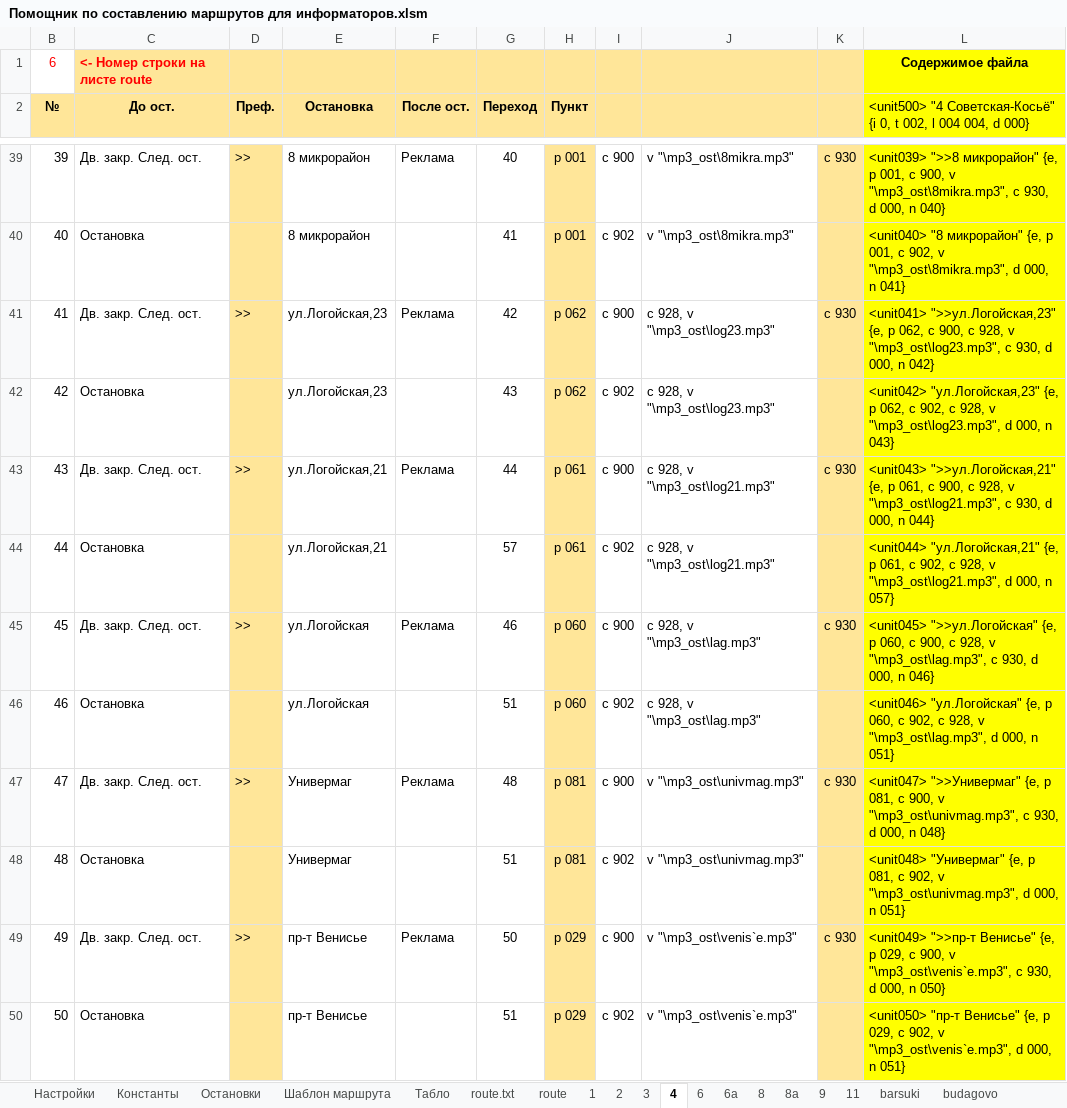
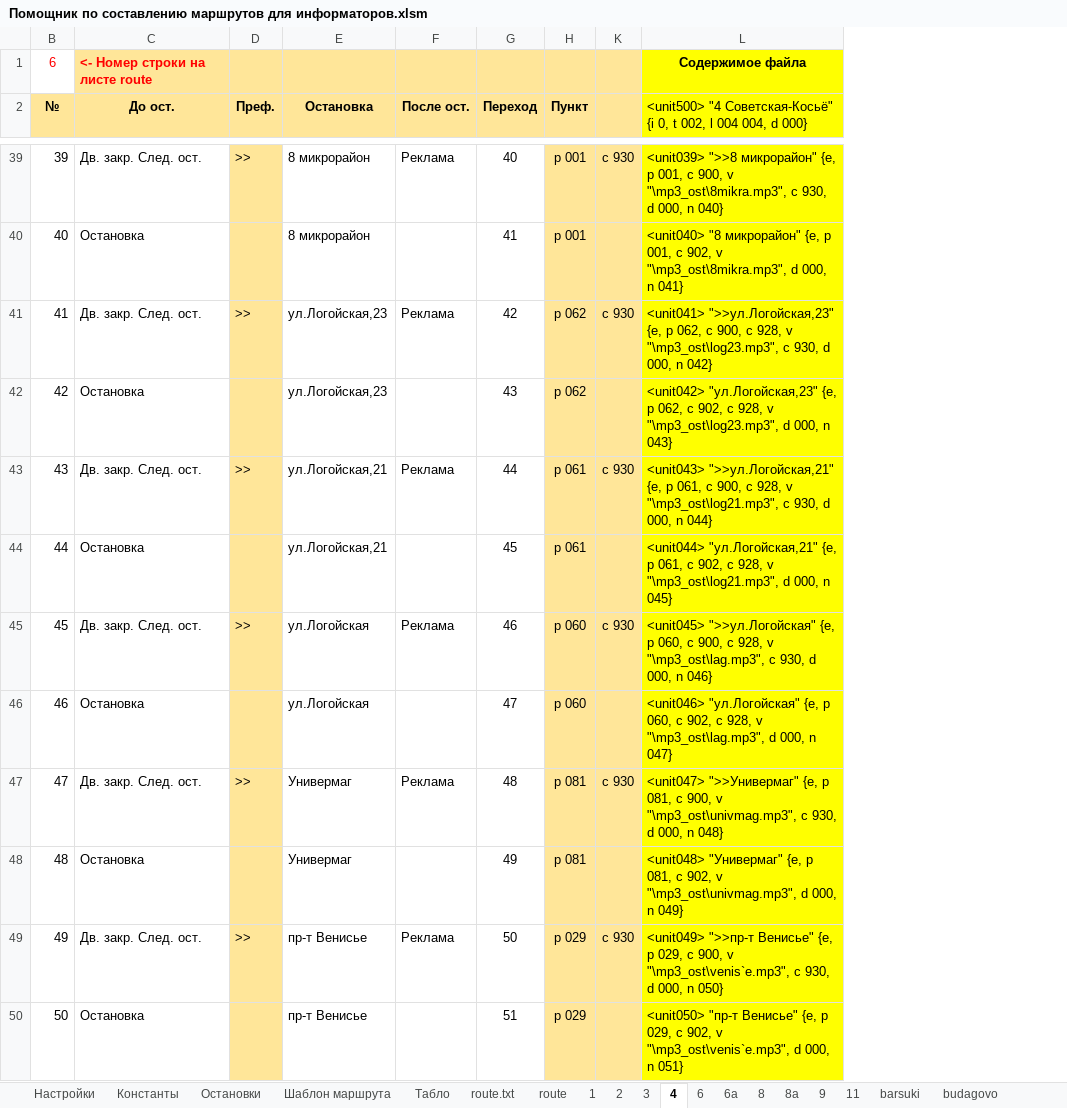
Before and after one commit to Autopark18/___MyDocuments___, an Excel workbook: gBuse/!_Маршруты_!/Жодино (готовый вариант)/Помощник по составлению маршрутов для информаторов.xlsm, sheet 4, drawn as a sheet; only a part is shown, gaps mark what is left out; values as stored, in another font and other column widths than the file's, no borders; the diff covers the shown part only; the diff names each change by its address in the sheet, - before the commit and + after, or states it on an @@ line.

```diff
--- a/gBuse/!_Маршруты_!/Жодино (готовый вариант)/Помощник по составлению маршрутов для информаторов.xlsm (sheet 4)
+++ b/gBuse/!_Маршруты_!/Жодино (готовый вариант)/Помощник по составлению маршрутов для информаторов.xlsm (sheet 4)
@@ column I hidden, rows 39-50: c 900 | c 902 | c 900 | c 902 | c 900 | c 902 | c 900 | c 902 | c 900 | c 902 | c 900 | c 902 @@
@@ column J hidden, rows 39-50: v "\mp3_ost\8mikra.mp3" | v "\mp3_ost\8mikra.mp3" | c 928, v "\mp3_ost\log23.mp3" | c 928, v "\mp3_ost\log23.mp3" | c 928, v "\mp3_ost\log21.mp3" | c 928, v "\mp3_ost\log21.mp3" | c 928, v "\mp3_ost\lag.mp3" | c 928, v "\mp3_ost\lag.mp3" | v "\mp3_ost\univmag.mp3" | v "\mp3_ost\univmag.mp3" | v "\mp3_ost\venis`e.mp3" | v "\mp3_ost\venis`e.mp3" @@
-G44 (Переход): 57
+G44 (Переход): 45
-L44: …000, n 057}
+L44: …000, n 045}
-G46 (Переход): 51
+G46 (Переход): 47
-L46: …000, n 051}
+L46: …000, n 047}
-G48 (Переход): 51
+G48 (Переход): 49
-L48: …000, n 051}
+L48: …000, n 049}
```
Also changed, not shown: 20 edited cells elsewhere in this sheet, sheet 2, sheet 3, sheet 6a, sheet 9, formulas that keep their value, hidden cells, Табели/!Анализ выполнения задания по водителям за 2019 г..xlsm, Табели/!Табель работы авто за 2019 г..xlsm, 11 other files.
